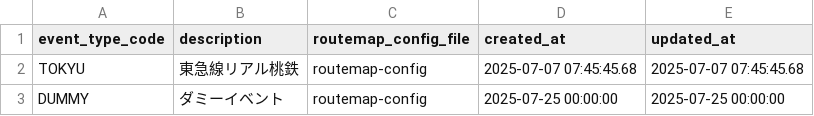
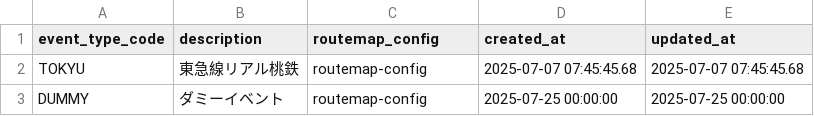
Before and after one commit to wist6ri4-org/realmomotetsu-v2, a CSV file: prisma/csv/event_types.csv, drawn as a sheet.

```diff
--- a/prisma/csv/event_types.csv
+++ b/prisma/csv/event_types.csv
@@ -1,2 +1,2 @@
-event_type_code,description,routemap_config_file,created_at,updated_at
+event_type_code,description,routemap_config,created_at,updated_at
 TOKYU,東急線リアル桃鉄,routemap-config,2025-07-07 07:45:45.68,2025-07-07 07:45:45.68
```
Also changed, not shown: data/TOKYU_20250517/nearby_stations.csv, data/TOKYU_20250517/stations.csv, 8 other files.
